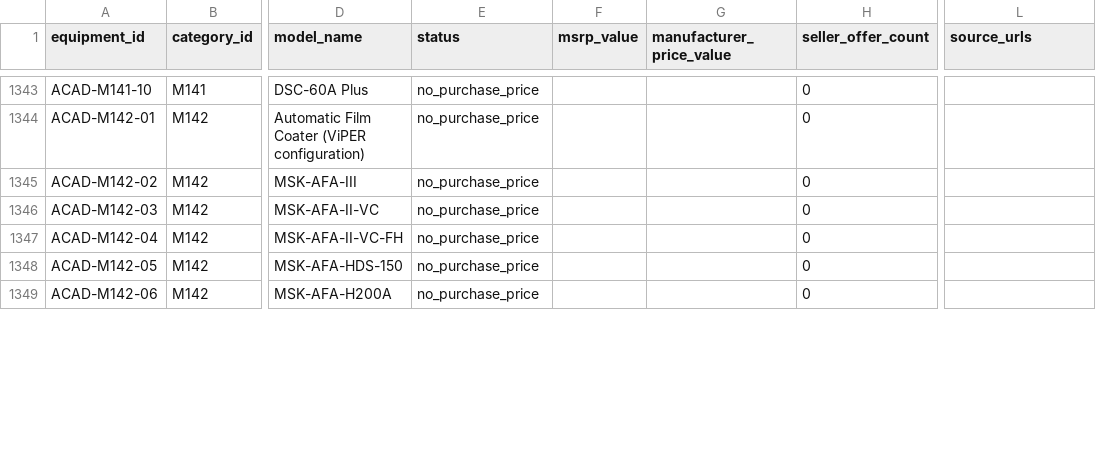
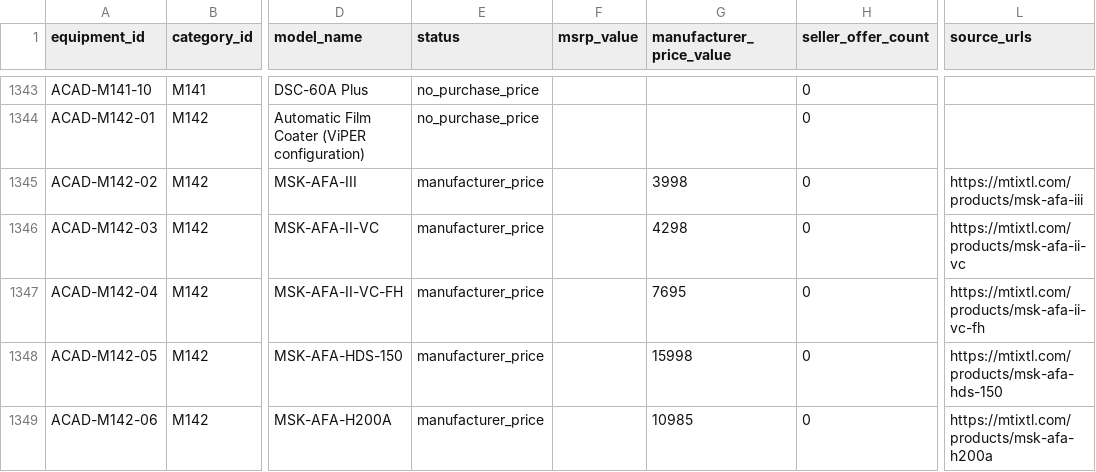
Before and after one commit to PodComet/ICoN-PCL-Equipment-Metadata, a CSV file: catalog/instrument_price_coverage.csv, drawn as a sheet; only a part is shown, gaps mark what is left out; the diff covers the shown part only; the diff names each change by its address in the sheet, - before the commit and + after, or states it on an @@ line.

```diff
--- a/catalog/instrument_price_coverage.csv
+++ b/catalog/instrument_price_coverage.csv
-E1345:E1349 (status): no_purchase_price
+E1345:E1349 (status): manufacturer_price
-G1345 (manufacturer_price_value): (empty)
+G1345 (manufacturer_price_value): 3998
-L1345 (source_urls): (empty)
+L1345 (source_urls): https://mtixtl.com/products/msk-afa-iii
-G1346 (manufacturer_price_value): (empty)
+G1346 (manufacturer_price_value): 4298
-L1346 (source_urls): (empty)
+L1346 (source_urls): https://mtixtl.com/products/msk-afa-ii-vc
-G1347 (manufacturer_price_value): (empty)
+G1347 (manufacturer_price_value): 7695
-L1347 (source_urls): (empty)
+L1347 (source_urls): https://mtixtl.com/products/msk-afa-ii-vc-fh
-G1348 (manufacturer_price_value): (empty)
+G1348 (manufacturer_price_value): 15998
-L1348 (source_urls): (empty)
+L1348 (source_urls): https://mtixtl.com/products/msk-afa-hds-150
-G1349 (manufacturer_price_value): (empty)
+G1349 (manufacturer_price_value): 10985
-L1349 (source_urls): (empty)
+L1349 (source_urls): https://mtixtl.com/products/msk-afa-h200a
```
Also changed, not shown: 47 edited cells elsewhere in this file, catalog/seller_offers.csv, 25 other files.
